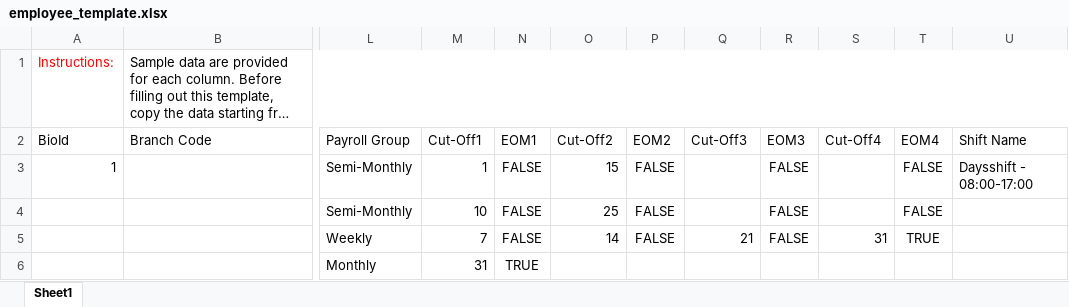
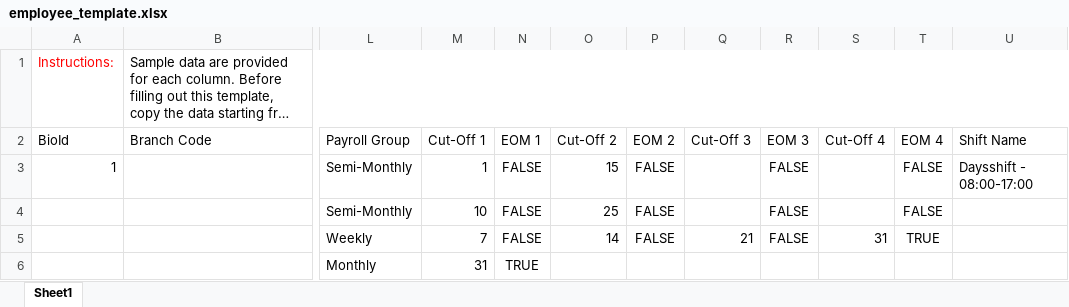
Before and after one commit to buzlinkBase/hrms-api, an Excel workbook: hrms-api/wwwroot/Templates/employee_template.xlsx, sheet Sheet1, drawn as a sheet; only a part is shown, gaps mark what is left out; long unchanged cells end in …; values as stored, in another font and other column widths than the file's, no borders; the diff names each change by its address in the sheet, - before the commit and + after, or states it on an @@ line.

Commit message:
template update

```diff
--- a/hrms-api/wwwroot/Templates/employee_template.xlsx (sheet Sheet1)
+++ b/hrms-api/wwwroot/Templates/employee_template.xlsx (sheet Sheet1)
-M2: Cut-Off1
+M2: Cut-Off 1
-N2: EOM1
+N2: EOM 1
-O2: Cut-Off2
+O2: Cut-Off 2
-P2: EOM2
+P2: EOM 2
-Q2: Cut-Off3
+Q2: Cut-Off 3
-R2: EOM3
+R2: EOM 3
-S2: Cut-Off4
+S2: Cut-Off 4
-T2: EOM4
+T2: EOM 4
```
